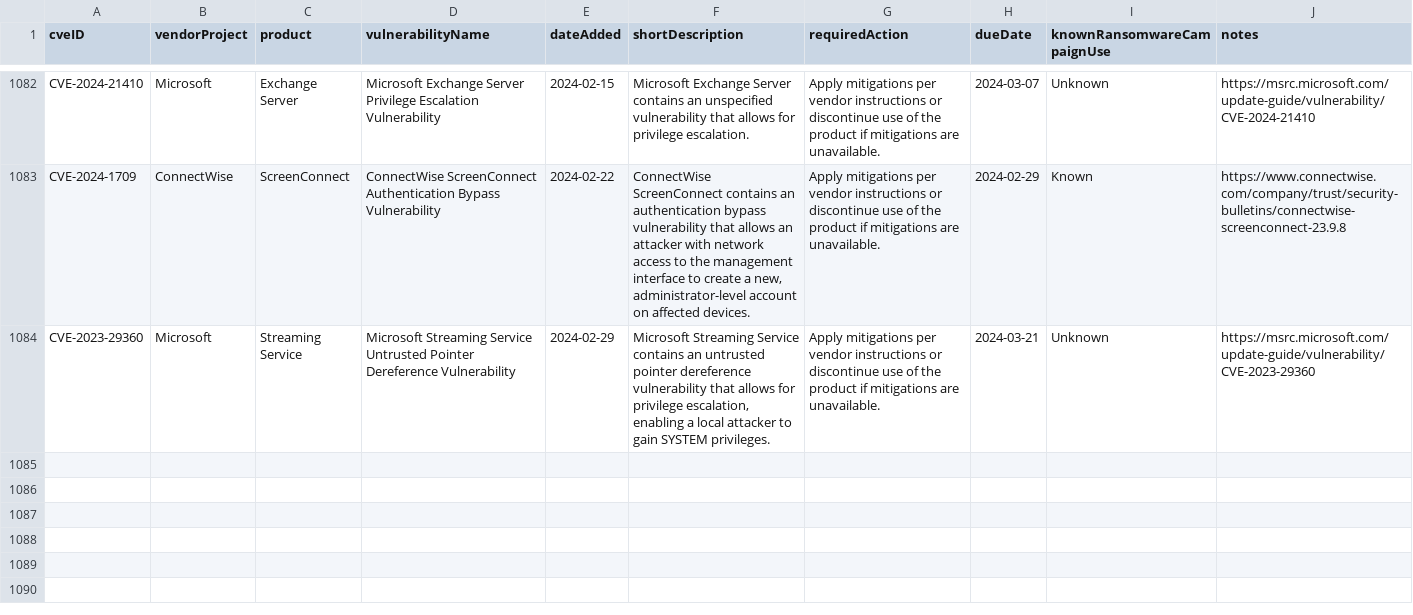
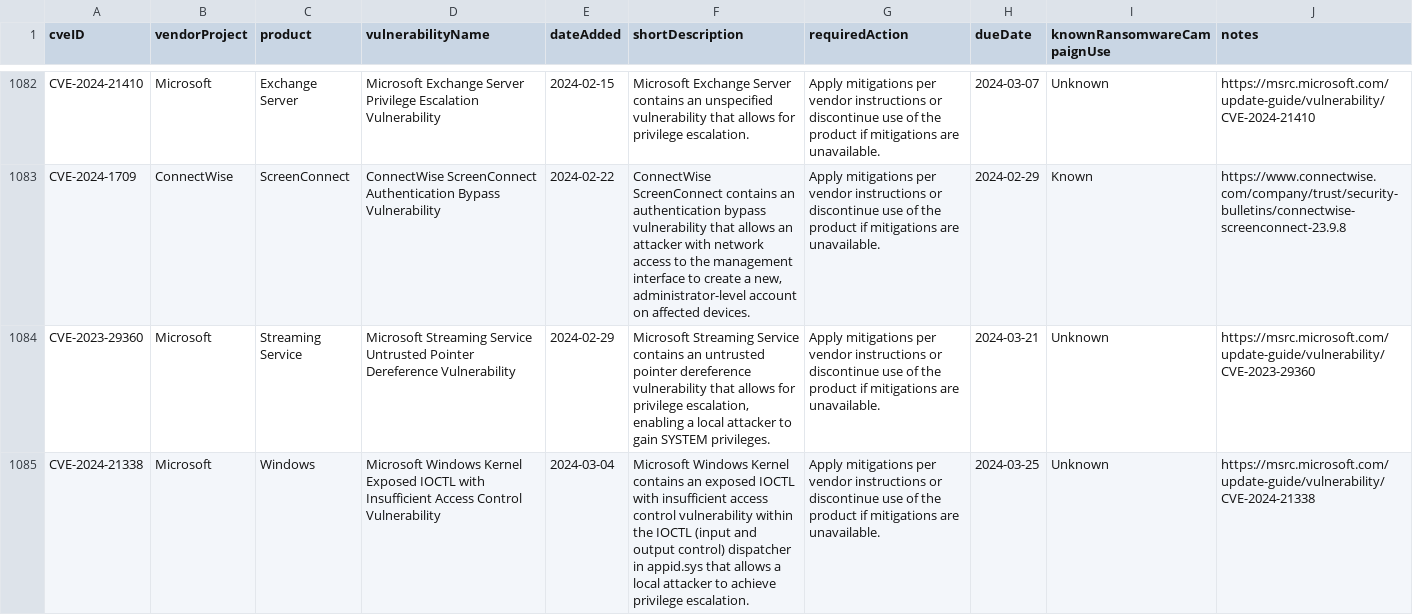
Before and after one commit to rxerium/CISA-KEV, a CSV file: cisa-kev.csv, drawn as a sheet; only a part is shown, gaps mark what is left out.

Commit message:
CISA KEV Updates

```diff
--- a/cisa-kev.csv
+++ b/cisa-kev.csv
@@ -1085 +1085,2 @@ CVE-2024-1709,ConnectWise,ScreenConnect,"ConnectWise ScreenConnect Authenticatio
 CVE-2023-29360,Microsoft,"Streaming Service","Microsoft Streaming Service Untrusted Pointer Dereference Vulnerability",2024-02-29,"Microsoft Streaming Service contains an untrusted pointer dereference vulnerability that allows for privilege escalation, enabling a local attacker to gain SYSTEM privileges.","Apply mitigations per vendor instructions or discontinue use of the product if mitigations are unavailable.",2024-03-21,Unknown,https://msrc.microsoft.com/update-guide/vulnerability/CVE-2023-29360
+CVE-2024-21338,Microsoft,Windows,"Microsoft Windows Kernel Exposed IOCTL with Insufficient Access Control Vulnerability",2024-03-04,"Microsoft Windows Kernel contains an exposed IOCTL with insufficient access control vulnerability within the IOCTL (input and output control) dispatcher in appid.sys that allows a local attacker to achieve privilege escalation.","Apply mitigations per vendor instructions or discontinue use of the product if mitigations are unavailable.",2024-03-25,Unknown,https://msrc.microsoft.com/update-guide/vulnerability/CVE-2024-21338
```
